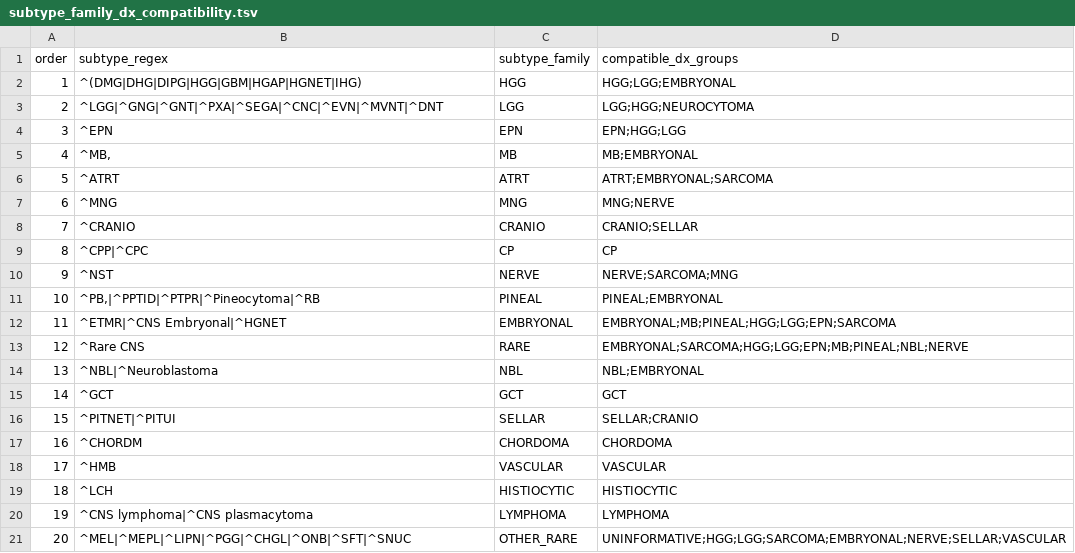
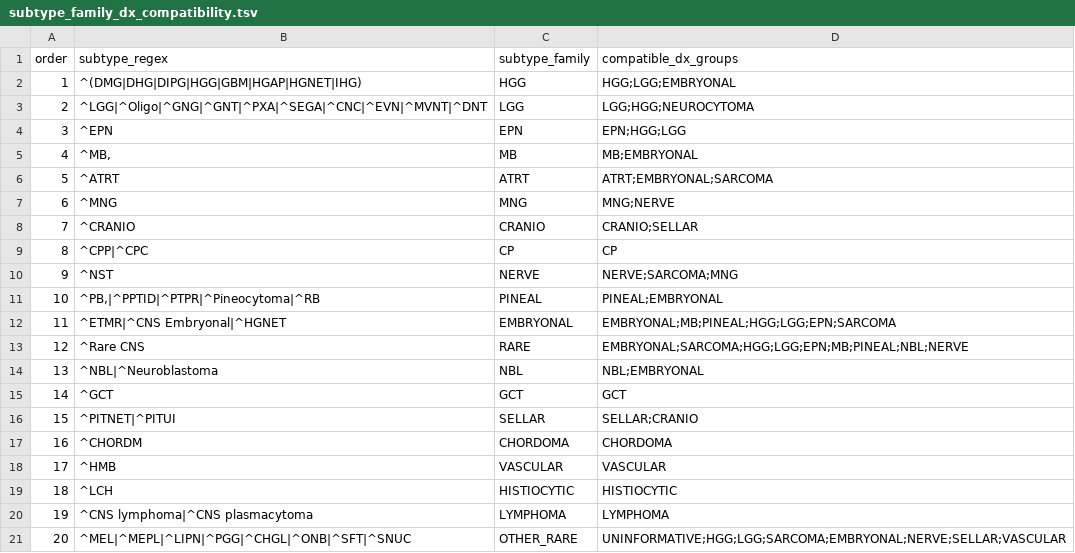
Before and after one commit to rokitalab/OpenPedCan-Project-CNH, a TSV file: analyses/molecular-subtyping-CNS/input/subtype_family_dx_compatibility.tsv, drawn as a sheet.

```diff
--- a/analyses/molecular-subtyping-CNS/input/subtype_family_dx_compatibility.tsv
+++ b/analyses/molecular-subtyping-CNS/input/subtype_family_dx_compatibility.tsv
@@ -2,3 +2,3 @@ order	subtype_regex	subtype_family	compatible_dx_groups
 1	^(DMG|DHG|DIPG|HGG|GBM|HGAP|HGNET|IHG)	HGG	HGG;LGG;EMBRYONAL
-2	^LGG|^GNG|^GNT|^PXA|^SEGA|^CNC|^EVN|^MVNT|^DNT	LGG	LGG;HGG;NEUROCYTOMA
+2	^LGG|^Oligo|^GNG|^GNT|^PXA|^SEGA|^CNC|^EVN|^MVNT|^DNT	LGG	LGG;HGG;NEUROCYTOMA
 3	^EPN	EPN	EPN;HGG;LGG
```
Also changed, not shown: analyses/molecular-subtyping-CNS/results/lesion_fallback_subtypes.tsv, analyses/molecular-subtyping-CNS/results/subtypes_for_review.tsv, 13 other files.
